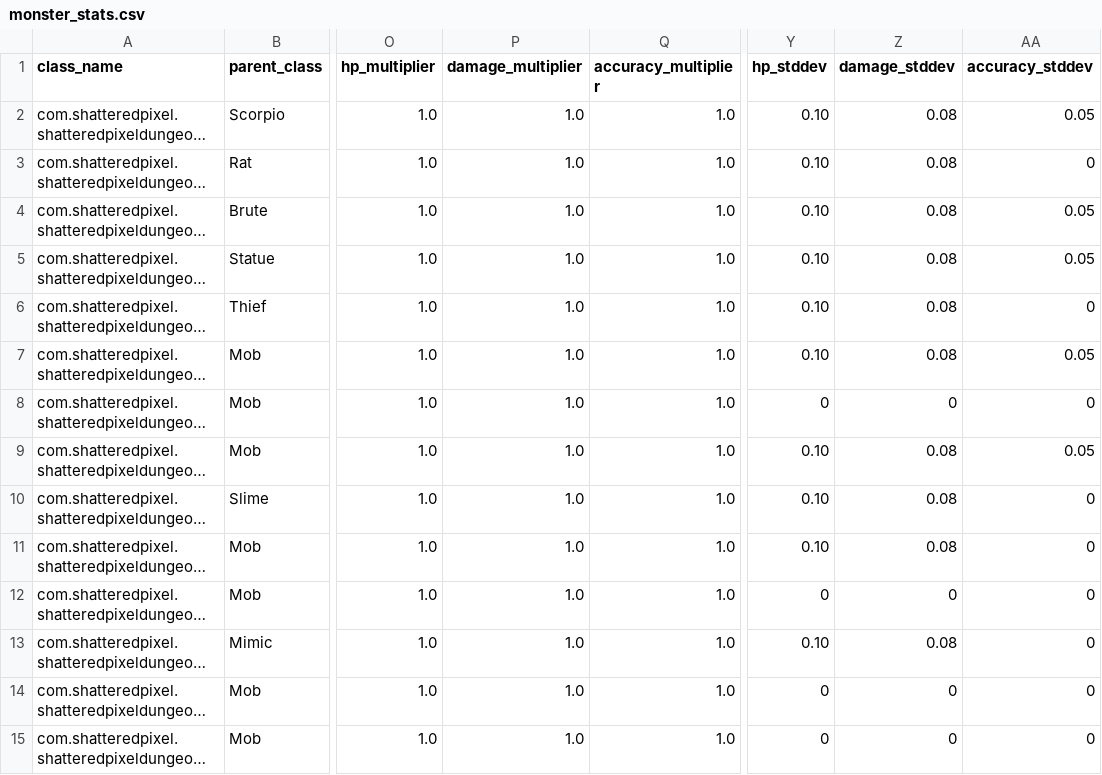
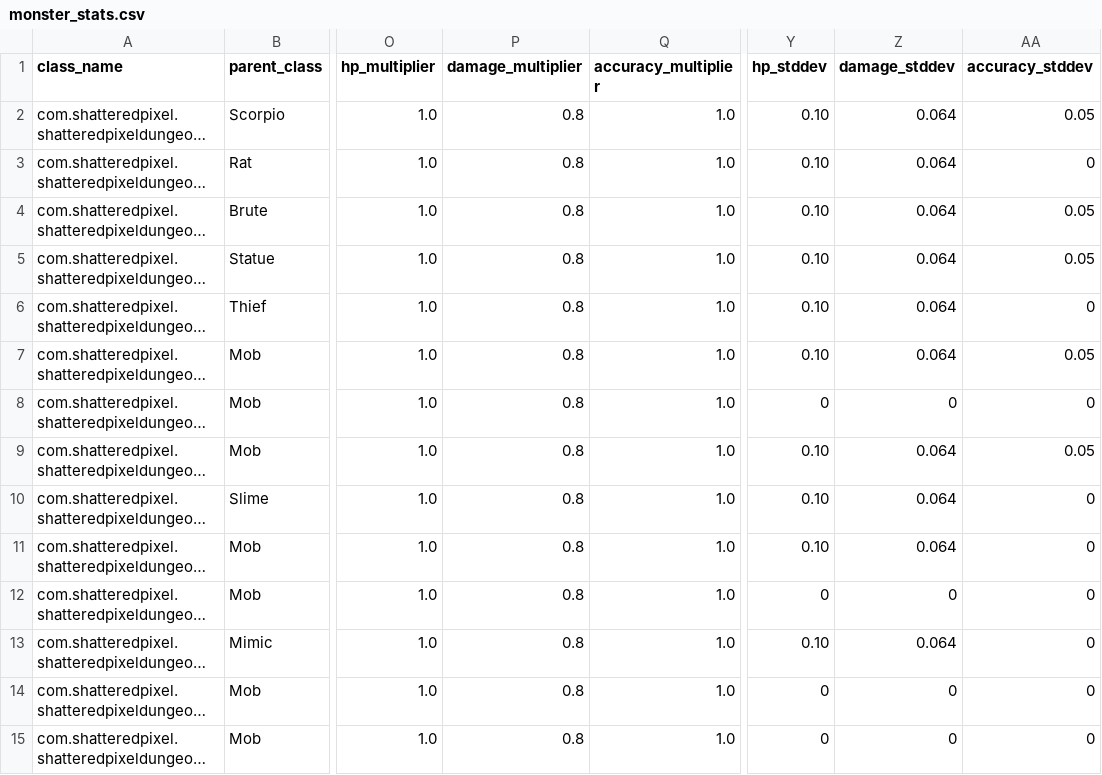
Before and after one commit to Sharku2011/shattered-pixel-dungeon, a CSV file: core/src/main/assets/balance/monster_stats.csv, drawn as a sheet; only a part is shown, gaps mark what is left out; long unchanged cells end in …; the diff covers the shown part only; the diff names each change by its address in the sheet, - before the commit and + after, or states it on an @@ line.

Commit message:
Reduce enemy damage stats by twenty percent

```diff
--- a/core/src/main/assets/balance/monster_stats.csv
+++ b/core/src/main/assets/balance/monster_stats.csv
-P2:P15 (damage_multiplier): 1.0
+P2:P15 (damage_multiplier): 0.8
-Z2:Z7 (damage_stddev): 0.08
+Z2:Z7 (damage_stddev): 0.064
-Z9:Z11 (damage_stddev): 0.08
+Z9:Z11 (damage_stddev): 0.064
-Z13 (damage_stddev): 0.08
+Z13 (damage_stddev): 0.064
```
Also changed, not shown: 147 edited cells elsewhere in this file, 22 other files.
